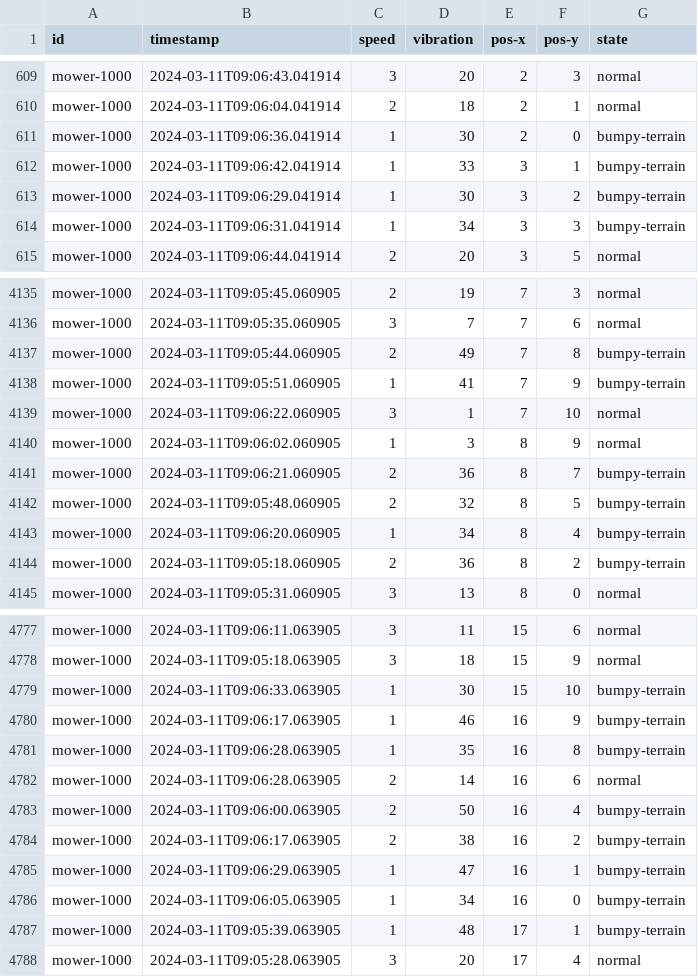
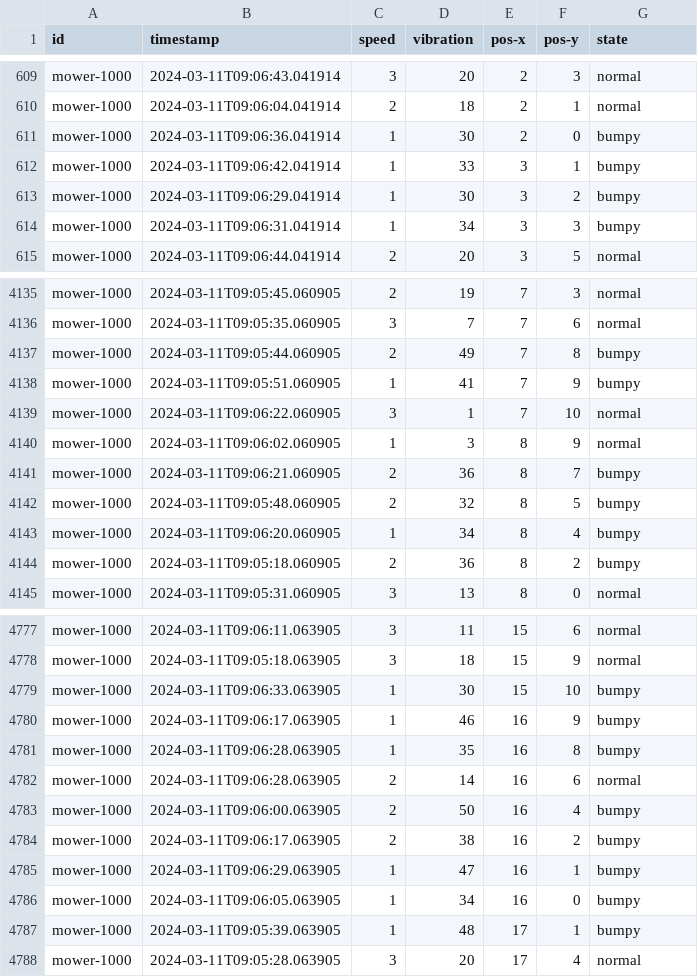
Before and after one commit to MrDweller/apache-spark, a CSV file: data/mower/mower-1000.csv, drawn as a sheet; only a part is shown, gaps mark what is left out; the diff covers the shown part only.

Commit message:
renames `bumpy-terrain` to bumpy

```diff
--- a/data/mower/mower-1000.csv
+++ b/data/mower/mower-1000.csv
@@ -610,6 +610,6 @@ mower-1000,2024-03-11T09:06:43.041914,3,20,2,3,normal
 mower-1000,2024-03-11T09:06:04.041914,2,18,2,1,normal
-mower-1000,2024-03-11T09:06:36.041914,1,30,2,0,bumpy-terrain
-mower-1000,2024-03-11T09:06:42.041914,1,33,3,1,bumpy-terrain
-mower-1000,2024-03-11T09:06:29.041914,1,30,3,2,bumpy-terrain
-mower-1000,2024-03-11T09:06:31.041914,1,34,3,3,bumpy-terrain
+mower-1000,2024-03-11T09:06:36.041914,1,30,2,0,bumpy
+mower-1000,2024-03-11T09:06:42.041914,1,33,3,1,bumpy
+mower-1000,2024-03-11T09:06:29.041914,1,30,3,2,bumpy
+mower-1000,2024-03-11T09:06:31.041914,1,34,3,3,bumpy
 mower-1000,2024-03-11T09:06:44.041914,2,20,3,5,normal
@@ -4136,10 +4136,10 @@ mower-1000,2024-03-11T09:05:45.060905,2,19,7,3,normal
 mower-1000,2024-03-11T09:05:35.060905,3,7,7,6,normal
-mower-1000,2024-03-11T09:05:44.060905,2,49,7,8,bumpy-terrain
-mower-1000,2024-03-11T09:05:51.060905,1,41,7,9,bumpy-terrain
+mower-1000,2024-03-11T09:05:44.060905,2,49,7,8,bumpy
+mower-1000,2024-03-11T09:05:51.060905,1,41,7,9,bumpy
 mower-1000,2024-03-11T09:06:22.060905,3,1,7,10,normal
 mower-1000,2024-03-11T09:06:02.060905,1,3,8,9,normal
-mower-1000,2024-03-11T09:06:21.060905,2,36,8,7,bumpy-terrain
-mower-1000,2024-03-11T09:05:48.060905,2,32,8,5,bumpy-terrain
-mower-1000,2024-03-11T09:06:20.060905,1,34,8,4,bumpy-terrain
-mower-1000,2024-03-11T09:05:18.060905,2,36,8,2,bumpy-terrain
+mower-1000,2024-03-11T09:06:21.060905,2,36,8,7,bumpy
+mower-1000,2024-03-11T09:05:48.060905,2,32,8,5,bumpy
+mower-1000,2024-03-11T09:06:20.060905,1,34,8,4,bumpy
+mower-1000,2024-03-11T09:05:18.060905,2,36,8,2,bumpy
 mower-1000,2024-03-11T09:05:31.060905,3,13,8,0,normal
@@ -4778,11 +4778,11 @@ mower-1000,2024-03-11T09:06:11.063905,3,11,15,6,normal
 mower-1000,2024-03-11T09:05:18.063905,3,18,15,9,normal
-mower-1000,2024-03-11T09:06:33.063905,1,30,15,10,bumpy-terrain
-mower-1000,2024-03-11T09:06:17.063905,1,46,16,9,bumpy-terrain
-mower-1000,2024-03-11T09:06:28.063905,1,35,16,8,bumpy-terrain
+mower-1000,2024-03-11T09:06:33.063905,1,30,15,10,bumpy
+mower-1000,2024-03-11T09:06:17.063905,1,46,16,9,bumpy
+mower-1000,2024-03-11T09:06:28.063905,1,35,16,8,bumpy
 mower-1000,2024-03-11T09:06:28.063905,2,14,16,6,normal
-mower-1000,2024-03-11T09:06:00.063905,2,50,16,4,bumpy-terrain
-mower-1000,2024-03-11T09:06:17.063905,2,38,16,2,bumpy-terrain
-mower-1000,2024-03-11T09:06:29.063905,1,47,16,1,bumpy-terrain
-mower-1000,2024-03-11T09:06:05.063905,1,34,16,0,bumpy-terrain
-mower-1000,2024-03-11T09:05:39.063905,1,48,17,1,bumpy-terrain
+mower-1000,2024-03-11T09:06:00.063905,2,50,16,4,bumpy
+mower-1000,2024-03-11T09:06:17.063905,2,38,16,2,bumpy
+mower-1000,2024-03-11T09:06:29.063905,1,47,16,1,bumpy
+mower-1000,2024-03-11T09:06:05.063905,1,34,16,0,bumpy
+mower-1000,2024-03-11T09:05:39.063905,1,48,17,1,bumpy
 mower-1000,2024-03-11T09:05:28.063905,3,20,17,4,normal
```
Also changed, not shown: 171 edited cells elsewhere in this file.
